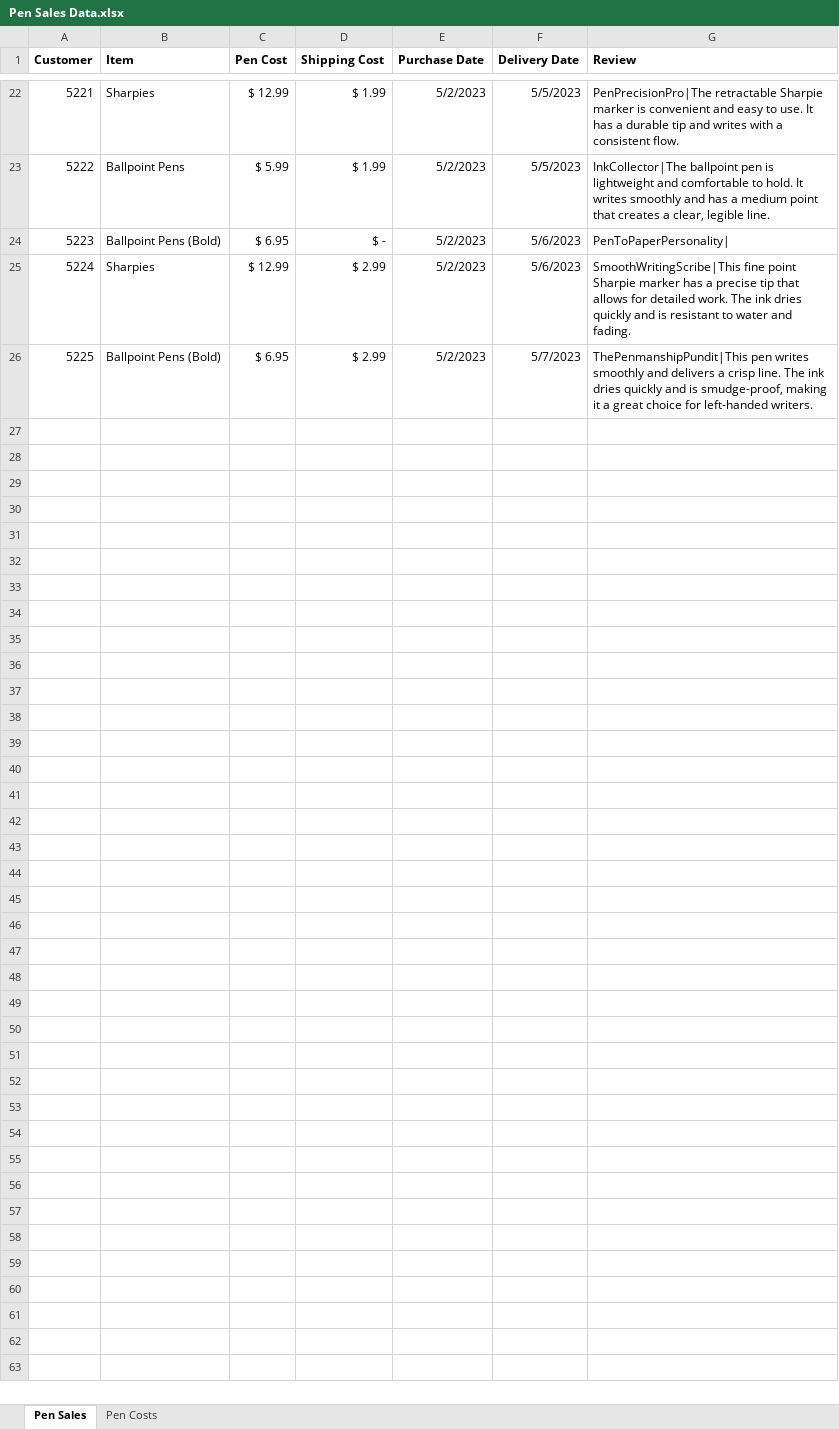
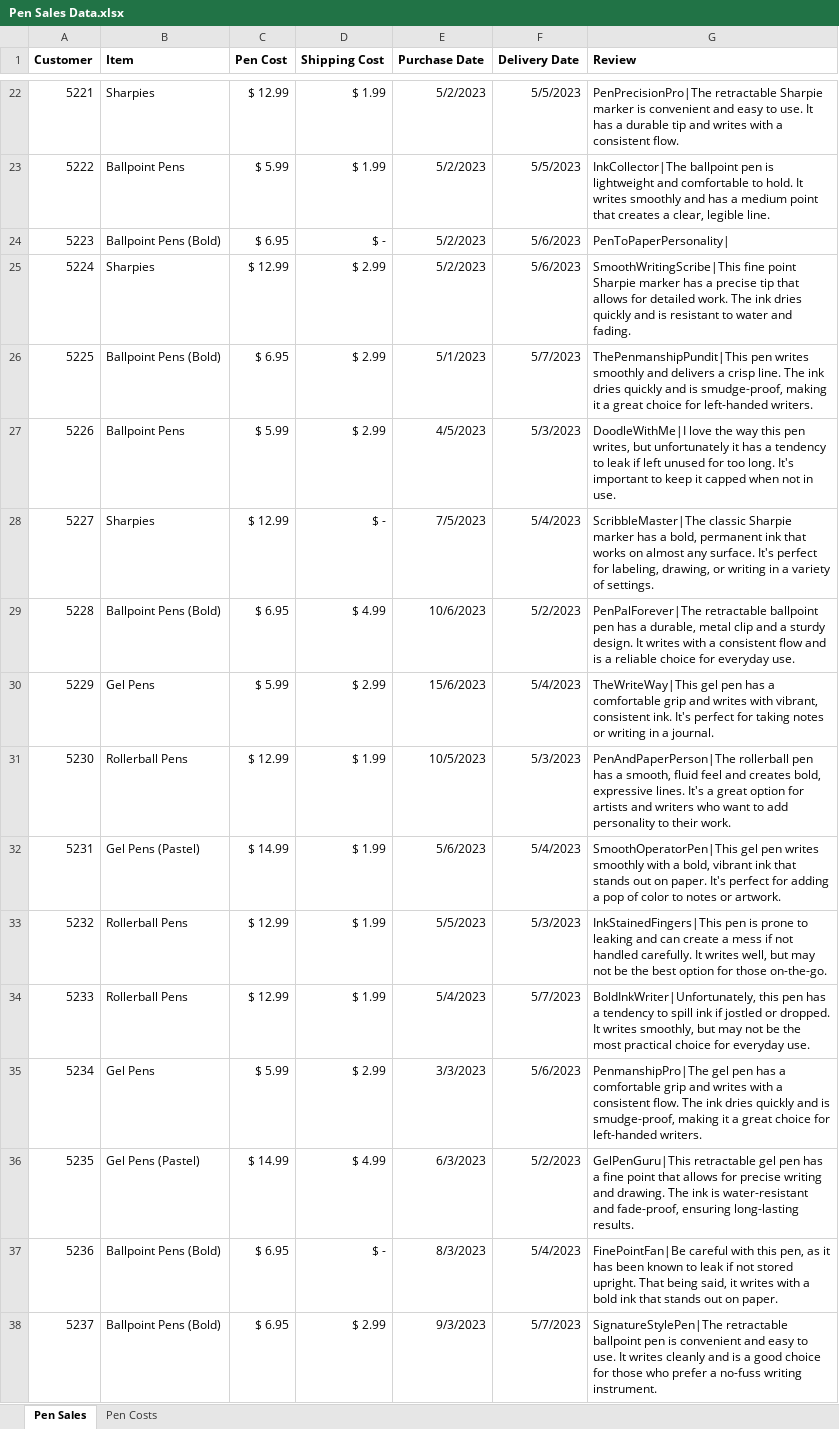
Before and after one commit to Emily-Nohelia/EDA_Practica, an Excel workbook: Data/Pen Sales Data.xlsx, sheet Pen Sales, drawn as a sheet; only a part is shown, gaps mark what is left out; values as stored, in another font and other column widths than the file's, no borders; the diff covers the shown part only; the diff names each change by its address in the sheet, - before the commit and + after, or states it on an @@ line.

Commit message:
Actualización: cambios en Pen_Sales.py y hoja de datos

```diff
--- a/Data/Pen Sales Data.xlsx (sheet Pen Sales)
+++ b/Data/Pen Sales Data.xlsx (sheet Pen Sales)
-E26 (Purchase Date): 5/2/2023
+E26 (Purchase Date): 5/1/2023
+row 27: 5226 | Ballpoint Pens | $ 5.99 | $ 2.99 | 4/5/2023 | 5/3/2023 | DoodleWithMe|I love the way this pen writes, but unfortunately it has a tendency to leak if left unused for too long. It's important to keep it capped when not in use.
+row 28: 5227 | Sharpies | $ 12.99 | $ - | 7/5/2023 | 5/4/2023 | ScribbleMaster|The classic Sharpie marker has a bold, permanent ink that works on almost any surface. It's perfect for labeling, drawing, or writing in a variety of settings.
+row 29: 5228 | Ballpoint Pens (Bold) | $ 6.95 | $ 4.99 | 10/6/2023 | 5/2/2023 | PenPalForever|The retractable ballpoint pen has a durable, metal clip and a sturdy design. It writes with a consistent flow and is a reliable choice for everyday use.
+row 30: 5229 | Gel Pens | $ 5.99 | $ 2.99 | 15/6/2023 | 5/4/2023 | TheWriteWay|This gel pen has a comfortable grip and writes with vibrant, consistent ink. It's perfect for taking notes or writing in a journal.
+row 31: 5230 | Rollerball Pens | $ 12.99 | $ 1.99 | 10/5/2023 | 5/3/2023 | PenAndPaperPerson|The rollerball pen has a smooth, fluid feel and creates bold, expressive lines. It's a great option for artists and writers who want to add personality to their work.
+row 32: 5231 | Gel Pens (Pastel) | $ 14.99 | $ 1.99 | 5/6/2023 | 5/4/2023 | SmoothOperatorPen|This gel pen writes smoothly with a bold, vibrant ink that stands out on paper. It's perfect for adding a pop of color to notes or artwork.
+row 33: 5232 | Rollerball Pens | $ 12.99 | $ 1.99 | 5/5/2023 | 5/3/2023 | InkStainedFingers|This pen is prone to leaking and can create a mess if not handled carefully. It writes well, but may not be the best option for those on-the-go.
+row 34: 5233 | Rollerball Pens | $ 12.99 | $ 1.99 | 5/4/2023 | 5/7/2023 | BoldInkWriter|Unfortunately, this pen has a tendency to spill ink if jostled or dropped. It writes smoothly, but may not be the most practical choice for everyday use.
+row 35: 5234 | Gel Pens | $ 5.99 | $ 2.99 | 3/3/2023 | 5/6/2023 | PenmanshipPro|The gel pen has a comfortable grip and writes with a consistent flow. The ink dries quickly and is smudge-proof, making it a great choice for left-handed writers.
+row 36: 5235 | Gel Pens (Pastel) | $ 14.99 | $ 4.99 | 6/3/2023 | 5/2/2023 | GelPenGuru|This retractable gel pen has a fine point that allows for precise writing and drawing. The ink is water-resistant and fade-proof, ensuring long-lasting results.
+row 37: 5236 | Ballpoint Pens (Bold) | $ 6.95 | $ - | 8/3/2023 | 5/4/2023 | FinePointFan|Be careful with this pen, as it has been known to leak if not stored upright. That being said, it writes with a bold ink that stands out on paper.
+row 38: 5237 | Ballpoint Pens (Bold) | $ 6.95 | $ 2.99 | 9/3/2023 | 5/7/2023 | SignatureStylePen|The retractable ballpoint pen is convenient and easy to use. It writes cleanly and is a good choice for those who prefer a no-fuss writing instrument.
```
Also changed, not shown: 13 added rows elsewhere in this sheet, 1 other file.
